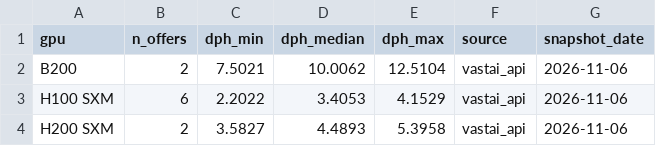
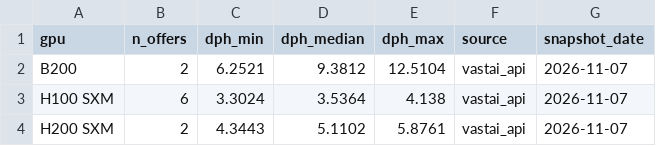
Before and after one commit to hridmod/compute-trading, a CSV file: substitution_ceiling/data/gpu_rental.csv, drawn as a sheet.

```diff
--- a/substitution_ceiling/data/gpu_rental.csv
+++ b/substitution_ceiling/data/gpu_rental.csv
@@ -1,4 +1,4 @@
 gpu,n_offers,dph_min,dph_median,dph_max,source,snapshot_date
-B200,2,7.5021,10.0062,12.5104,vastai_api,2026-11-06
-H100 SXM,6,2.2022,3.4053,4.1529,vastai_api,2026-11-06
-H200 SXM,2,3.5827,4.4893,5.3958,vastai_api,2026-11-06
+B200,2,6.2521,9.3812,12.5104,vastai_api,2026-11-07
+H100 SXM,6,3.3024,3.5364,4.138,vastai_api,2026-11-07
+H200 SXM,2,4.3443,5.1102,5.8761,vastai_api,2026-11-07
```
Also changed, not shown: shutdown_floor/data/gpu_rental.csv, shutdown_floor/data/history/shutdown_floor_snapshots.csv, 6 other files.
